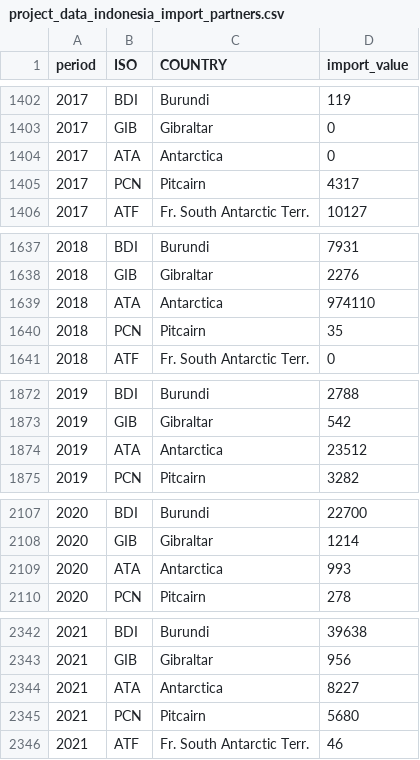
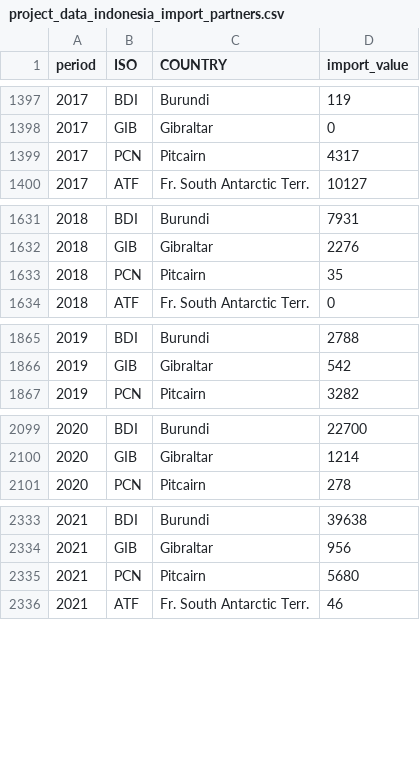
Before and after one commit to ariefanwar07/ariefanwar07.github.oi, a CSV file: project_data_indonesia_import_partners.csv, drawn as a sheet; only a part is shown, gaps mark what is left out; the diff covers the shown part only; the diff names each change by its address in the sheet, - before the commit and + after, or states it on an @@ line.

```diff
--- a/project_data_indonesia_import_partners.csv
+++ b/project_data_indonesia_import_partners.csv
-row 1404: 2017 | ATA | Antarctica | 0
-row 1639: 2018 | ATA | Antarctica | 974110
-row 1874: 2019 | ATA | Antarctica | 23512
-row 2109: 2020 | ATA | Antarctica | 993
-row 2344: 2021 | ATA | Antarctica | 8227
```
Also changed, not shown: 7 removed rows elsewhere in this file.
